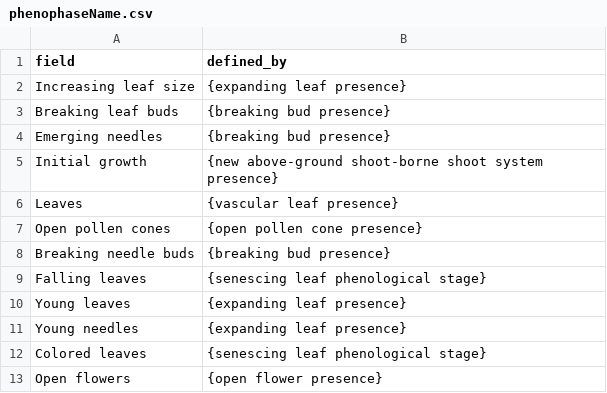
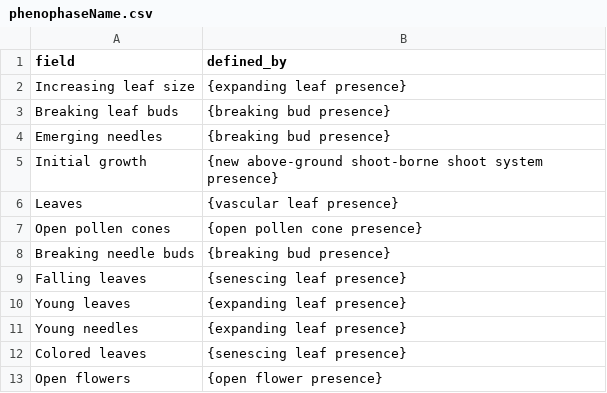
Before and after one commit to edenny/pheno_paper, a CSV file: bin/projects/neon/config/phenophaseName.csv, drawn as a sheet.

Commit message:
updating neon config

```diff
--- a/bin/projects/neon/config/phenophaseName.csv
+++ b/bin/projects/neon/config/phenophaseName.csv
@@ -8,6 +8,6 @@ Open pollen cones,{open pollen cone presence}
 Breaking needle buds,{breaking bud presence}
-Falling leaves,{senescing leaf phenological stage}
+Falling leaves,{senescing leaf presence}
 Young leaves,{expanding leaf presence}
 Young needles,{expanding leaf presence}
-Colored leaves,{senescing leaf phenological stage}
+Colored leaves,{senescing leaf presence}
 Open flowers,{open flower presence}
```
Also changed, not shown: 1 other file.
